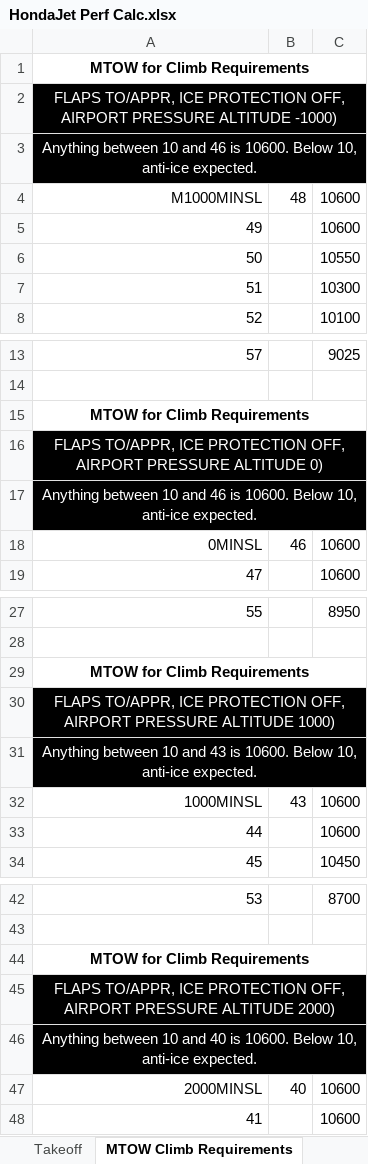
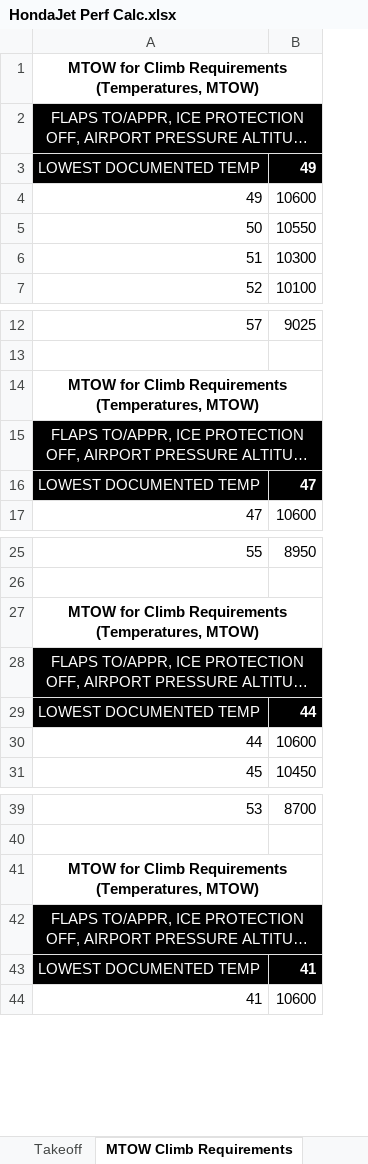
Before and after one commit to DocSemp/hjet-performance-calculator, an Excel workbook: HondaJet Perf Calc.xlsx, sheet MTOW Climb Requirements, drawn as a sheet; only a part is shown, gaps mark what is left out; long unchanged cells end in …; values as stored, in another font and other column widths than the file's, no borders; removed rows and columns are numbered as before the commit, all else as after; the diff covers the shown part only; the diff names each change by its address in the sheet, - before the commit and + after, or states it on an @@ line.

Commit message:
Rework MTOW calculation to be much simpler
Reworked the MTOW Climb Requirements data tables and calculations to significantly simplify the formula used.

```diff
--- a/HondaJet Perf Calc.xlsx (sheet MTOW Climb Requirements)
+++ b/HondaJet Perf Calc.xlsx (sheet MTOW Climb Requirements)
-column B, empty
-A1: MTOW for Climb Requirements
+A1: MTOW for Climb Requirements (Temperatures, MTOW)
-row 3: Anything between 10 and 46 is 10600. Below 10, anti-ice expected.
-row 4: M1000MINSL | 48 | 10600
+row 3: LOWEST DOCUMENTED TEMP | 49
-A14: MTOW for Climb Requirements
+A14: MTOW for Climb Requirements (Temperatures, MTOW)
-row 17: Anything between 10 and 46 is 10600. Below 10, anti-ice expected.
-row 18: 0MINSL | 46 | 10600
+row 16: LOWEST DOCUMENTED TEMP | 47
-A27: MTOW for Climb Requirements
+A27: MTOW for Climb Requirements (Temperatures, MTOW)
-row 31: Anything between 10 and 43 is 10600. Below 10, anti-ice expected.
-row 32: 1000MINSL | 43 | 10600
+row 29: LOWEST DOCUMENTED TEMP | 44
-A41: MTOW for Climb Requirements
+A41: MTOW for Climb Requirements (Temperatures, MTOW)
-row 46: Anything between 10 and 40 is 10600. Below 10, anti-ice expected.
-row 47: 2000MINSL | 40 | 10600
+row 43: LOWEST DOCUMENTED TEMP | 41
```
Also changed, not shown: 8 added rows, 16 removed rows and 8 edited cells elsewhere in this sheet, sheet MTOW Brake Energy, sheet Calculator, formulas that keep their value.
